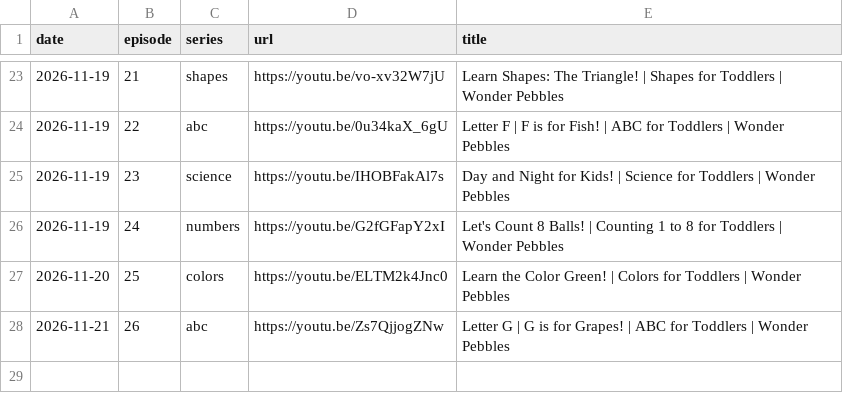
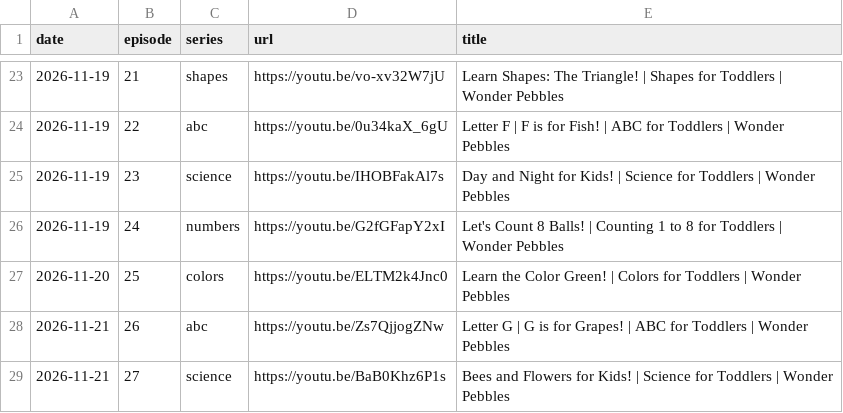
Before and after one commit to dulithalakshan97-commits/wonder-pebbles, a CSV file: episodes.csv, drawn as a sheet; only a part is shown, gaps mark what is left out; the diff names each change by its address in the sheet, - before the commit and + after, or states it on an @@ line.

```diff
--- a/episodes.csv
+++ b/episodes.csv
+row 29: 2026-11-21 | 27 | science | https://youtu.be/BaB0Khz6P1s | Bees and Flowers for Kids! | Science for Toddlers | Wonder Pebbles
```
